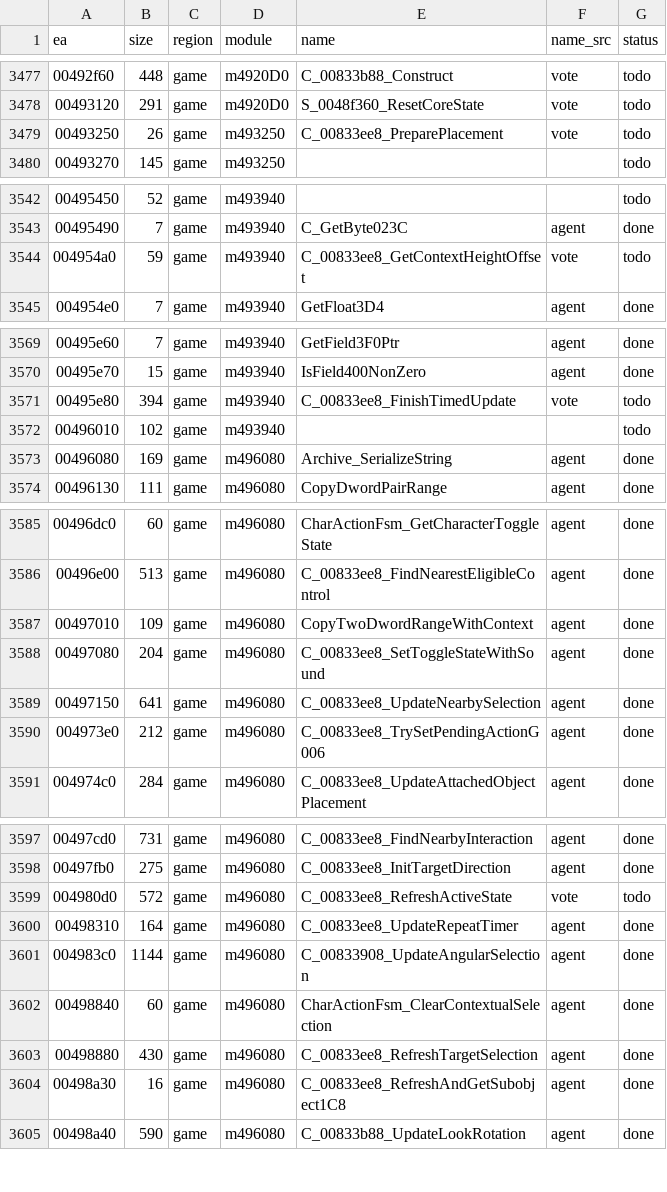
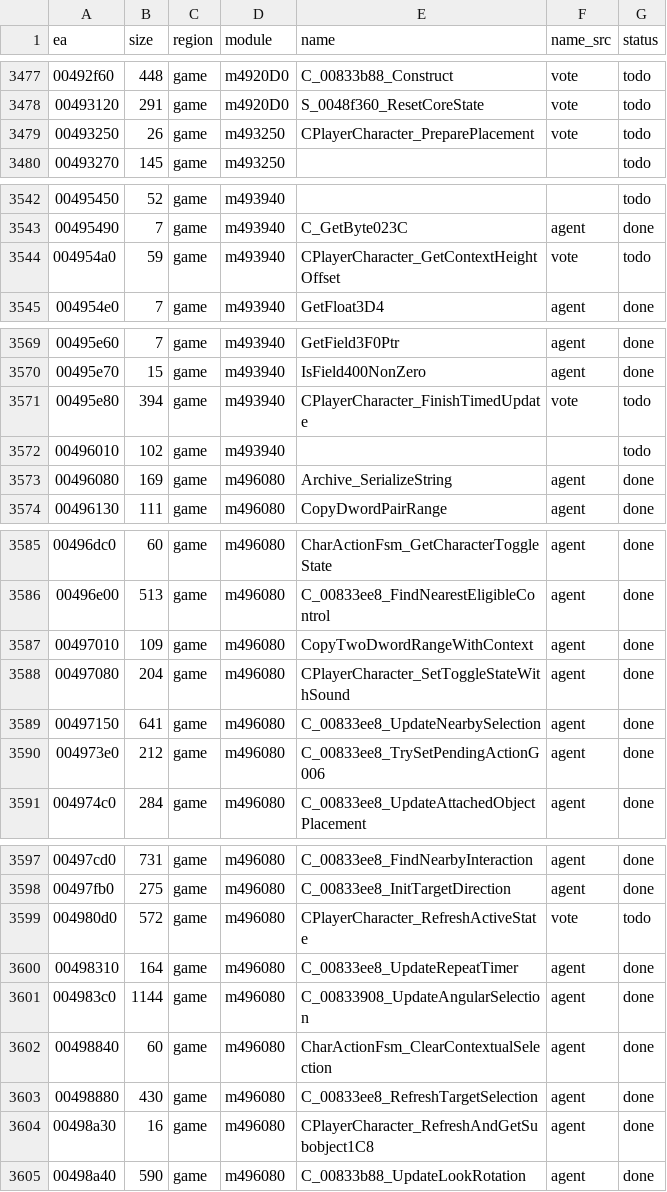
Before and after one commit to eonflux7/csf-re, a CSV file: db/functions.csv, drawn as a sheet; only a part is shown, gaps mark what is left out; the diff covers the shown part only.

```diff
--- a/db/functions.csv
+++ b/db/functions.csv
@@ -3478,3 +3478,3 @@ ea,size,region,module,name,name_src,status
 00493120,291,game,m4920D0,S_0048f360_ResetCoreState,vote,todo
-00493250,26,game,m493250,C_00833ee8_PreparePlacement,vote,todo
+00493250,26,game,m493250,CPlayerCharacter_PreparePlacement,vote,todo
 00493270,145,game,m493250,,,todo
@@ -3543,3 +3543,3 @@ ea,size,region,module,name,name_src,status
 00495490,7,game,m493940,C_GetByte023C,agent,done
-004954a0,59,game,m493940,C_00833ee8_GetContextHeightOffset,vote,todo
+004954a0,59,game,m493940,CPlayerCharacter_GetContextHeightOffset,vote,todo
 004954e0,7,game,m493940,GetFloat3D4,agent,done
@@ -3570,3 +3570,3 @@ ea,size,region,module,name,name_src,status
 00495e70,15,game,m493940,IsField400NonZero,agent,done
-00495e80,394,game,m493940,C_00833ee8_FinishTimedUpdate,vote,todo
+00495e80,394,game,m493940,CPlayerCharacter_FinishTimedUpdate,vote,todo
 00496010,102,game,m493940,,,todo
@@ -3587,3 +3587,3 @@ ea,size,region,module,name,name_src,status
 00497010,109,game,m496080,CopyTwoDwordRangeWithContext,agent,done
-00497080,204,game,m496080,C_00833ee8_SetToggleStateWithSound,agent,done
+00497080,204,game,m496080,CPlayerCharacter_SetToggleStateWithSound,agent,done
 00497150,641,game,m496080,C_00833ee8_UpdateNearbySelection,agent,done
@@ -3598,3 +3598,3 @@ ea,size,region,module,name,name_src,status
 00497fb0,275,game,m496080,C_00833ee8_InitTargetDirection,agent,done
-004980d0,572,game,m496080,C_00833ee8_RefreshActiveState,vote,todo
+004980d0,572,game,m496080,CPlayerCharacter_RefreshActiveState,vote,todo
 00498310,164,game,m496080,C_00833ee8_UpdateRepeatTimer,agent,done
@@ -3603,3 +3603,3 @@ ea,size,region,module,name,name_src,status
 00498880,430,game,m496080,C_00833ee8_RefreshTargetSelection,agent,done
-00498a30,16,game,m496080,C_00833ee8_RefreshAndGetSubobject1C8,agent,done
+00498a30,16,game,m496080,CPlayerCharacter_RefreshAndGetSubobject1C8,agent,done
 00498a40,590,game,m496080,C_00833b88_UpdateLookRotation,agent,done
```
Also changed, not shown: 26 edited cells elsewhere in this file, 54 other files.
